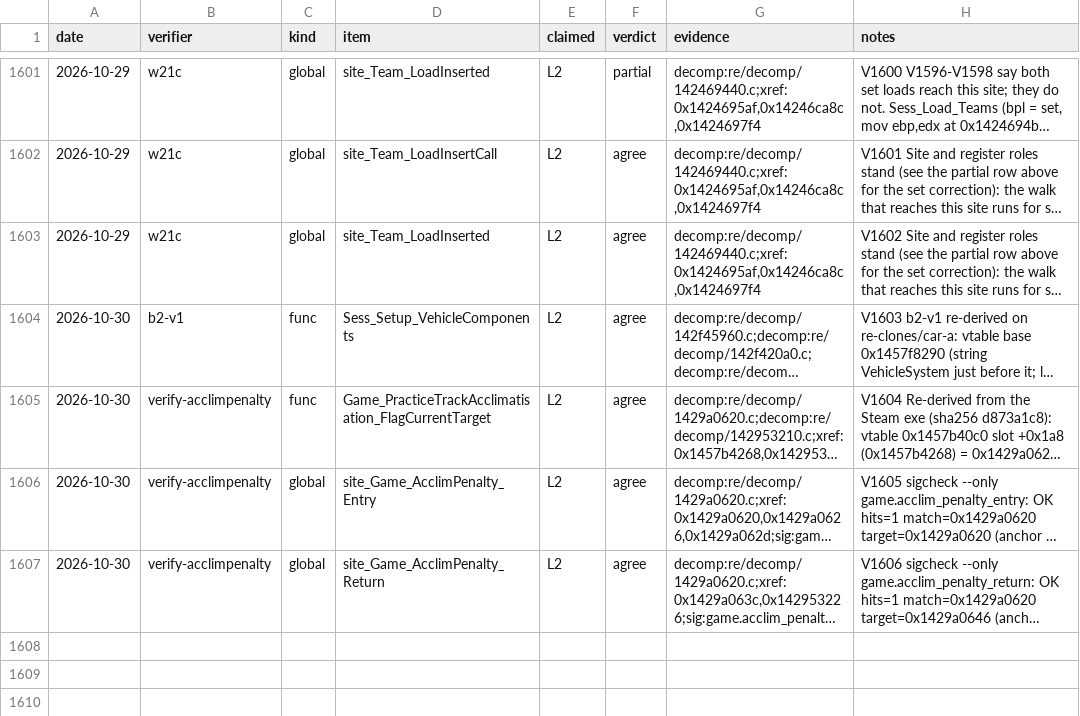
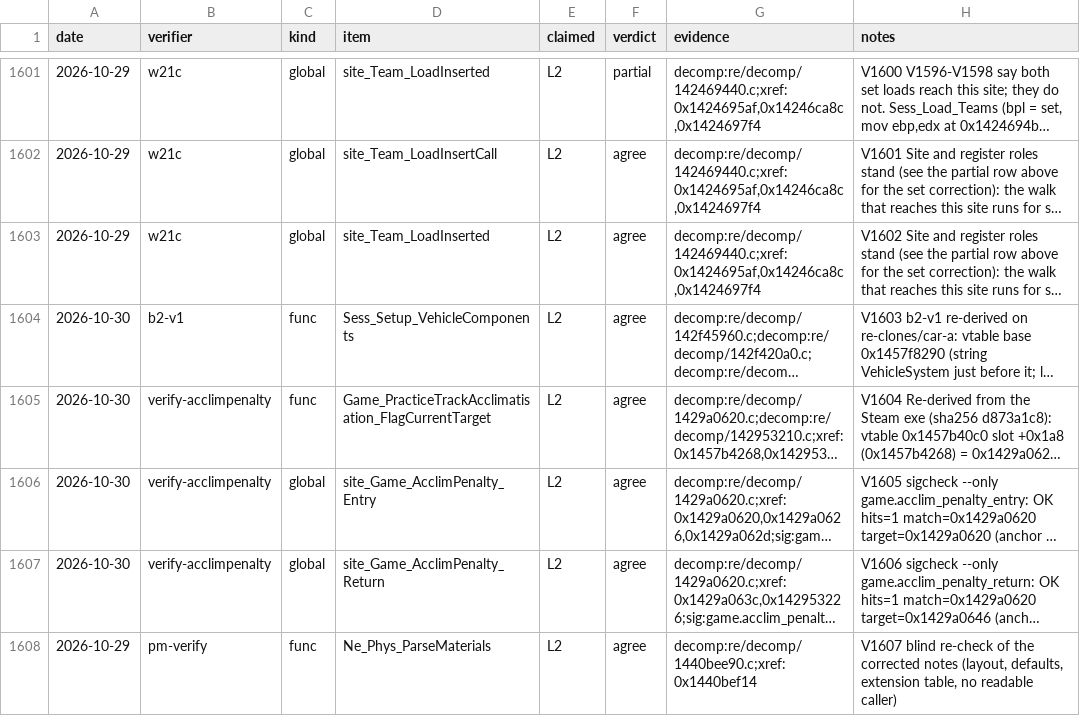
Before and after one commit to MSYEETT/SwoftyLauncher, a TSV file: re/db/verify.tsv, drawn as a sheet; only a part is shown, gaps mark what is left out; long unchanged cells end in …; the diff names each change by its address in the sheet, - before the commit and + after, or states it on an @@ line.

```diff
--- a/re/db/verify.tsv
+++ b/re/db/verify.tsv
+row 1608: 2026-10-29 | pm-verify | func | Ne_Phys_ParseMaterials | L2 | agree | decomp:re/decomp/1440bee90.c;xref:0x1440bef14 | V1607 blind re-check of the corrected notes (layout, defaults, extension table, no readable caller)
```
Also changed, not shown: 5 other files.
